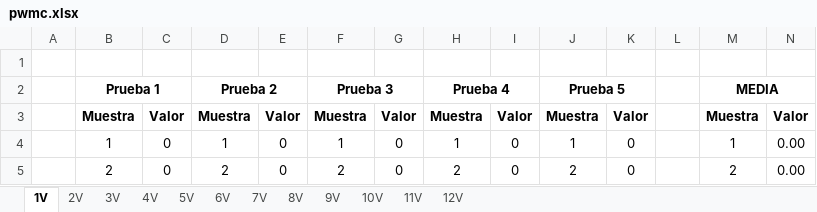
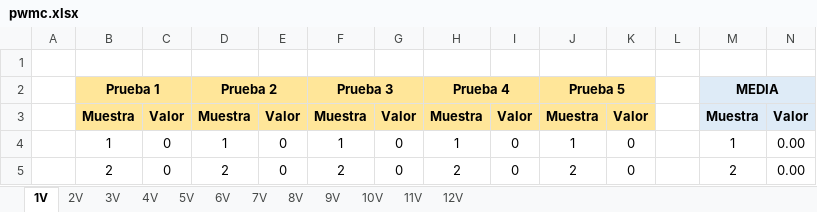
Before and after one commit to VictorLoureiro/SECO-E2, an Excel workbook: pwmc.xlsx, sheet 1V, drawn as a sheet; only a part is shown; values as stored, in another font and other column widths than the file's, no borders; the diff names each change by its address in the sheet, - before the commit and + after, or states it on an @@ line.

```diff
--- a/pwmc.xlsx (sheet 1V)
+++ b/pwmc.xlsx (sheet 1V)
-B2:K3 fill: none
+B2:K3 fill: #FFE699
-M2:N3 fill: none
+M2:N3 fill: #DEEBF7
```
Also changed, not shown: sheet 2V, sheet 4V, sheet 3V, sheet 8V, sheet 7V, sheet 5V, 5 more sheets, Calculador Kp.xlsx, Salida controlador.xlsx, 3 other files.
